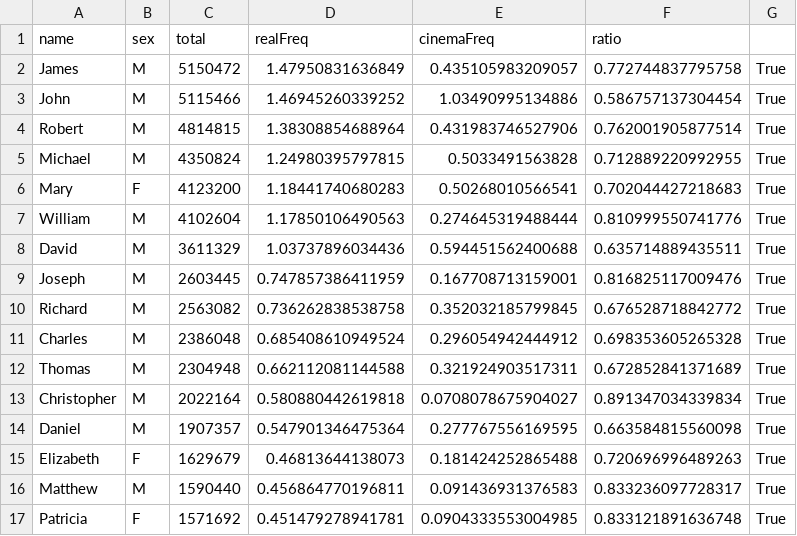
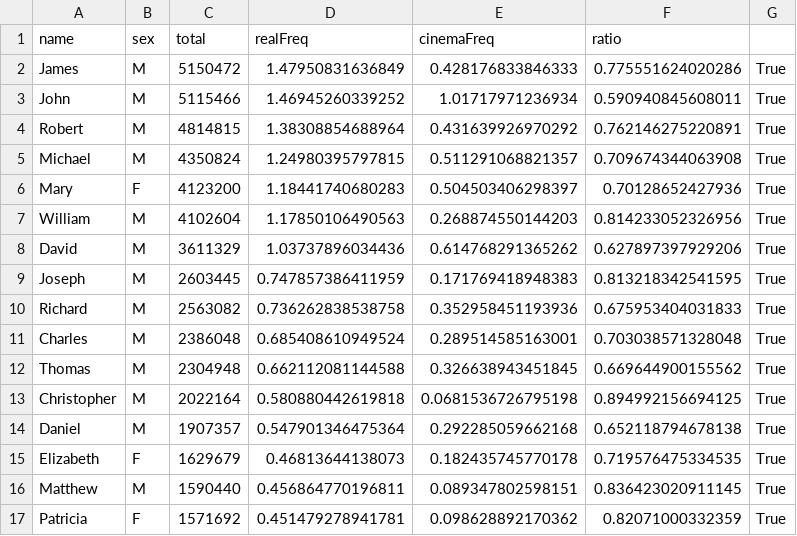
Before and after one commit to maryzam/movie-names, a TSV file: draft/data/real_vs_cinema_50.tsv, drawn as a sheet; only a part is shown; the diff covers the shown part only.

```diff
--- a/draft/data/real_vs_cinema_50.tsv
+++ b/draft/data/real_vs_cinema_50.tsv
@@ -1,17 +1,17 @@
 name	sex	total	realFreq	cinemaFreq	ratio	
-James	M	5150472	1.47950831636849	0.435105983209057	0.772744837795758	True
-John	M	5115466	1.46945260339252	1.03490995134886	0.586757137304454	True
-Robert	M	4814815	1.38308854688964	0.431983746527906	0.762001905877514	True
-Michael	M	4350824	1.24980395797815	0.5033491563828	0.712889220992955	True
-Mary	F	4123200	1.18441740680283	0.50268010566541	0.702044427218683	True
-William	M	4102604	1.17850106490563	0.274645319488444	0.810999550741776	True
-David	M	3611329	1.03737896034436	0.594451562400688	0.635714889435511	True
-Joseph	M	2603445	0.747857386411959	0.167708713159001	0.816825117009476	True
-Richard	M	2563082	0.736262838538758	0.352032185799845	0.676528718842772	True
-Charles	M	2386048	0.685408610949524	0.296054942444912	0.698353605265328	True
-Thomas	M	2304948	0.662112081144588	0.321924903517311	0.672852841371689	True
-Christopher	M	2022164	0.580880442619818	0.0708078675904027	0.891347034339834	True
-Daniel	M	1907357	0.547901346475364	0.277767556169595	0.663584815560098	True
-Elizabeth	F	1629679	0.46813644138073	0.181424252865488	0.720696996489263	True
-Matthew	M	1590440	0.456864770196811	0.091436931376583	0.833236097728317	True
-Patricia	F	1571692	0.451479278941781	0.0904333553004985	0.833121891636748	True
+James	M	5150472	1.47950831636849	0.428176833846333	0.775551624020286	True
+John	M	5115466	1.46945260339252	1.01717971236934	0.590940845608011	True
+Robert	M	4814815	1.38308854688964	0.431639926970292	0.762146275220891	True
+Michael	M	4350824	1.24980395797815	0.511291068821357	0.709674344063908	True
+Mary	F	4123200	1.18441740680283	0.504503406298397	0.70128652427936	True
+William	M	4102604	1.17850106490563	0.268874550144203	0.814233052326956	True
+David	M	3611329	1.03737896034436	0.614768291365262	0.627897397929206	True
+Joseph	M	2603445	0.747857386411959	0.171769418948383	0.813218342541595	True
+Richard	M	2563082	0.736262838538758	0.352958451193936	0.675953404031833	True
+Charles	M	2386048	0.685408610949524	0.289514585163001	0.703038571328048	True
+Thomas	M	2304948	0.662112081144588	0.326638943451845	0.669644900155562	True
+Christopher	M	2022164	0.580880442619818	0.0681536726795198	0.894992156694125	True
+Daniel	M	1907357	0.547901346475364	0.292285059662168	0.652118794678138	True
+Elizabeth	F	1629679	0.46813644138073	0.182435745770178	0.719576475334535	True
+Matthew	M	1590440	0.456864770196811	0.089347802598151	0.836423020911145	True
+Patricia	F	1571692	0.451479278941781	0.098628892170362	0.82071000332359	True
```
Also changed, not shown: 68 edited cells elsewhere in this file, draft/data/cinematic_by_years_200_normalized.tsv, draft/data/top1000.tsv, 10 other files.
